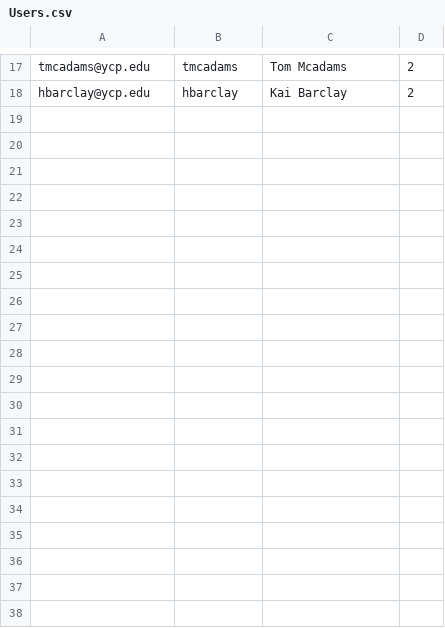
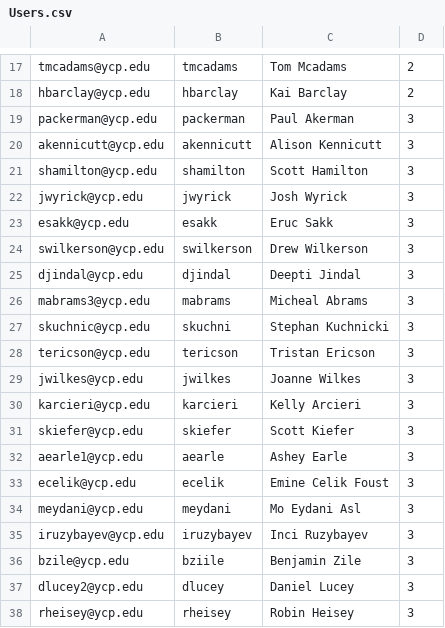
Before and after one commit to alouderback/CS320_Team_Repository, a CSV file: tutoringWebsite/src/tutoringWebsite/persist/res/Users.csv, drawn as a sheet; only a part is shown, gaps mark what is left out.

```diff
--- a/tutoringWebsite/src/tutoringWebsite/persist/res/Users.csv
+++ b/tutoringWebsite/src/tutoringWebsite/persist/res/Users.csv
@@ -18 +18,21 @@ tmcadams@ycp.edu|tmcadams|Tom Mcadams|2
 hbarclay@ycp.edu|hbarclay|Kai Barclay|2
+packerman@ycp.edu|packerman|Paul Akerman|3
+akennicutt@ycp.edu|akennicutt|Alison Kennicutt|3
+shamilton@ycp.edu|shamilton|Scott Hamilton|3
+jwyrick@ycp.edu|jwyrick|Josh Wyrick|3
+esakk@ycp.edu|esakk|Eruc Sakk|3
+swilkerson@ycp.edu|swilkerson|Drew Wilkerson|3
+djindal@ycp.edu|djindal|Deepti Jindal|3
+mabrams3@ycp.edu|mabrams|Micheal Abrams|3
+skuchnic@ycp.edu|skuchni|Stephan Kuchnicki|3
+tericson@ycp.edu|tericson|Tristan Ericson|3
+jwilkes@ycp.edu|jwilkes|Joanne Wilkes|3
+karcieri@ycp.edu|karcieri|Kelly Arcieri|3
+skiefer@ycp.edu|skiefer|Scott Kiefer|3
+aearle1@ycp.edu|aearle|Ashey Earle|3
+ecelik@ycp.edu|ecelik|Emine Celik Foust|3
+meydani@ycp.edu|meydani|Mo Eydani Asl|3
+iruzybayev@ycp.edu|iruzybayev|Inci Ruzybayev|3
+bzile@ycp.edu|bziile|Benjamin Zile|3
+dlucey2@ycp.edu|dlucey|Daniel Lucey|3
+rheisey@ycp.edu|rheisey|Robin Heisey|3
```
Also changed, not shown: tutoringWebsite/src/tutoringWebsite/persist/res/ycpEmails.csv, 2 other files.
